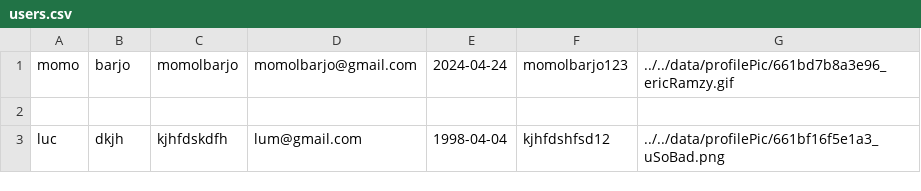
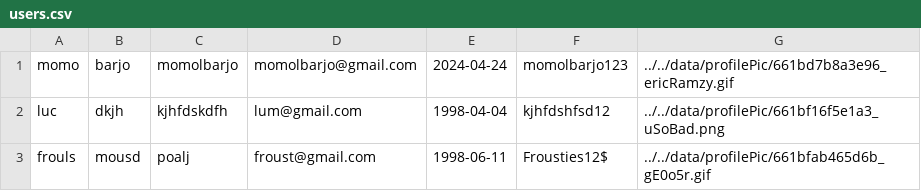
Before and after one commit to Momolbarjo/CY-Date, a CSV file: data/users.csv, drawn as a sheet; removed rows and columns are numbered as before the commit, all else as after; the diff names each change by its address in the sheet, - before the commit and + after, or states it on an @@ line.

```diff
--- a/data/users.csv
+++ b/data/users.csv
-row 2: (empty)
+row 3: frouls | mousd | poalj | froust@gmail.com | 1998-06-11 | Frousties12$ | ../../data/profilePic/661bfab465d6b_gE0o5r.gif
```
Also changed, not shown: 5 other files.
